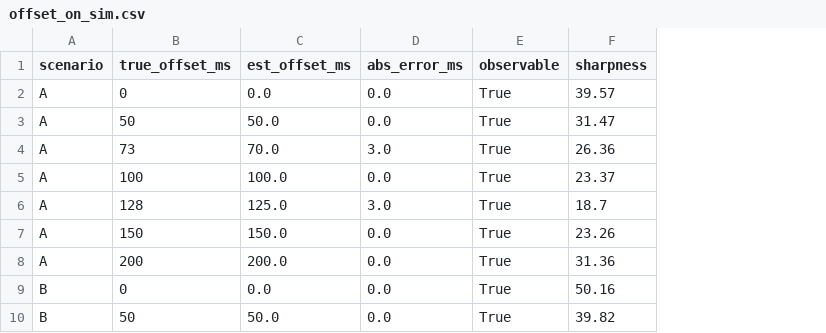
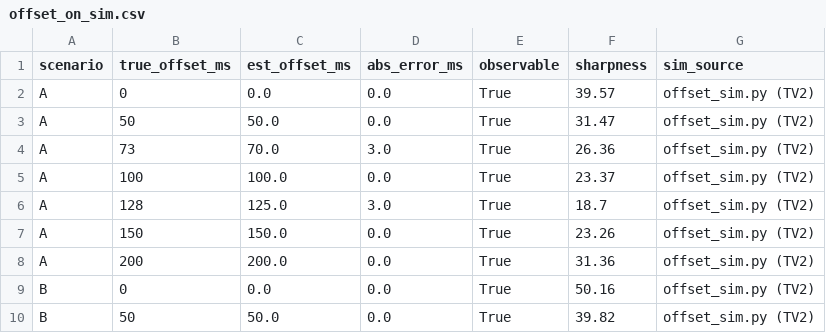
Before and after one commit to Chika1357/K4-Track4-Day04-Ahihi-Sensor-Reality-Sprint, a CSV file: results/offset/offset_on_sim.csv, drawn as a sheet; only a part is shown; the diff names each change by its address in the sheet, - before the commit and + after, or states it on an @@ line.

```diff
--- a/results/offset/offset_on_sim.csv
+++ b/results/offset/offset_on_sim.csv
+column G (sim_source), rows 2-10: all offset_sim.py (TV2)
```
Also changed, not shown: 2 other files.
